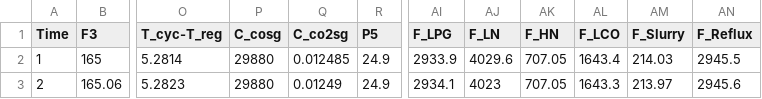
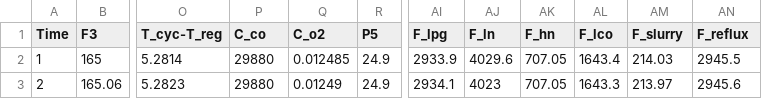
Before and after one commit to bdodd1/CPE440-Project---Graph-generation, a CSV file: Data/CAB_valveLeak_outputs.csv, drawn as a sheet; only a part is shown, gaps mark what is left out; the diff names each change by its address in the sheet, - before the commit and + after, or states it on an @@ line.

```diff
--- a/Data/CAB_valveLeak_outputs.csv
+++ b/Data/CAB_valveLeak_outputs.csv
-P1: C_cosg
+P1: C_co
-Q1: C_co2sg
+Q1: C_o2
-AI1: F_LPG
+AI1: F_lpg
-AJ1: F_LN
+AJ1: F_ln
-AK1: F_HN
+AK1: F_hn
-AL1: F_LCO
+AL1: F_lco
-AM1: F_Slurry
+AM1: F_slurry
-AN1: F_Reflux
+AN1: F_reflux
```
Also changed, not shown: Data/Fhn_sensorDrift_outputs.csv, Data/NOC_stableFeedFlow_outputs.csv, 4 other files.
